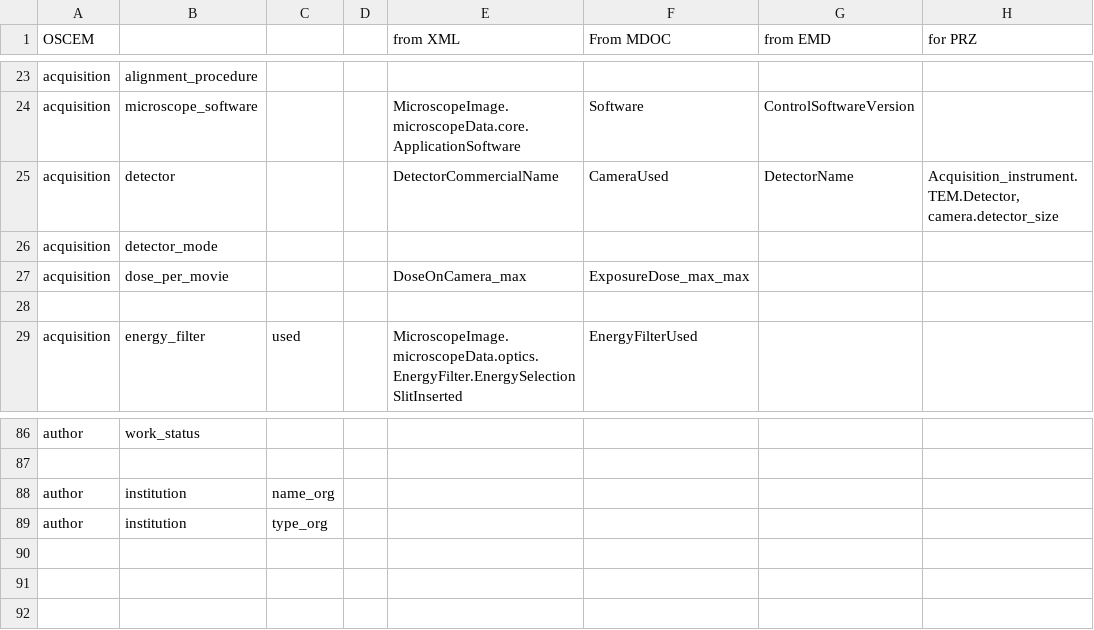
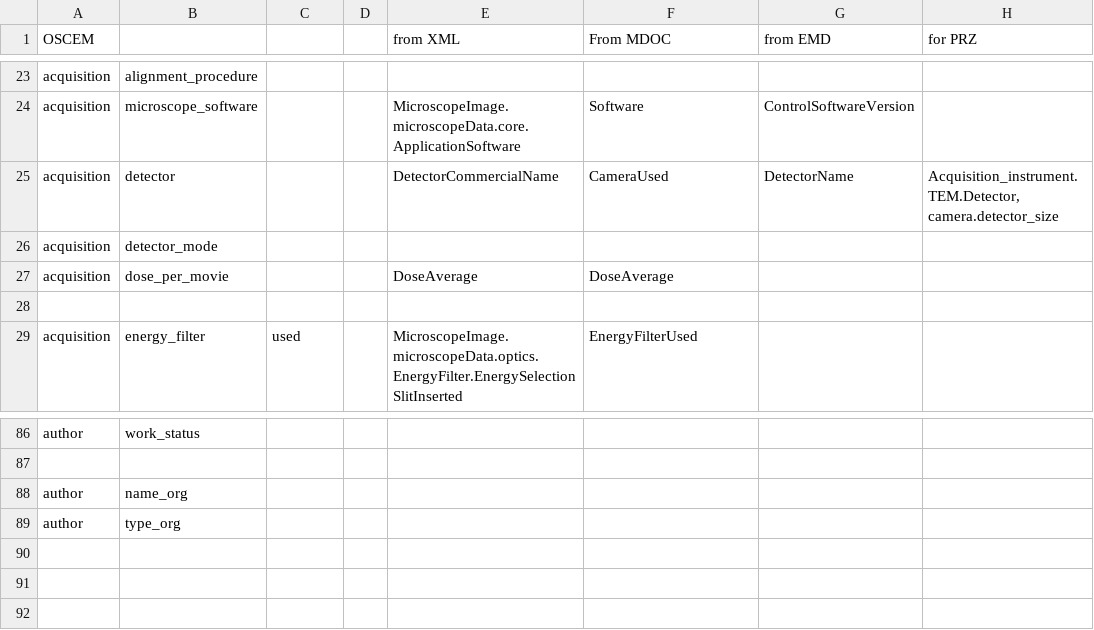
Before and after one commit to SwissOpenEM/LS_Metadata_reader, a CSV file: conversion/conversions.csv, drawn as a sheet; only a part is shown, gaps mark what is left out; the diff names each change by its address in the sheet, - before the commit and + after, or states it on an @@ line.

Commit message:
dose avg, minor fixes

```diff
--- a/conversion/conversions.csv
+++ b/conversion/conversions.csv
-E27 (from XML): DoseOnCamera_max
+E27 (from XML): DoseAverage
-F27 (From MDOC): ExposureDose_max_max
+F27 (From MDOC): DoseAverage
-B88: institution
+B88: name_org
-C88: name_org
+C88: (empty)
-B89: institution
+B89: type_org
-C89: type_org
+C89: (empty)
```
Also changed, not shown: 3 other files.
